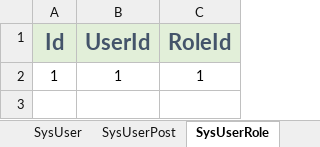
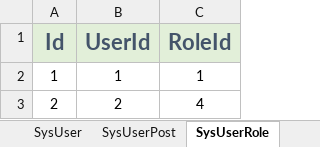
Before and after one commit to semix-global/netcore_semix_cuga_calibration, an Excel workbook: Sources/Cuga-Calibration-Solution/Assets/Data/InitData.xlsx, sheet SysUserRole, drawn as a sheet; values as stored, in another font and other column widths than the file's, no borders; the diff names each change by its address in the sheet, - before the commit and + after, or states it on an @@ line.

```diff
--- a/Sources/Cuga-Calibration-Solution/Assets/Data/InitData.xlsx (sheet SysUserRole)
+++ b/Sources/Cuga-Calibration-Solution/Assets/Data/InitData.xlsx (sheet SysUserRole)
+row 3: 2 | 2 | 4
```
Also changed, not shown: sheet SysUser, sheet SysRole, 13 other files.
